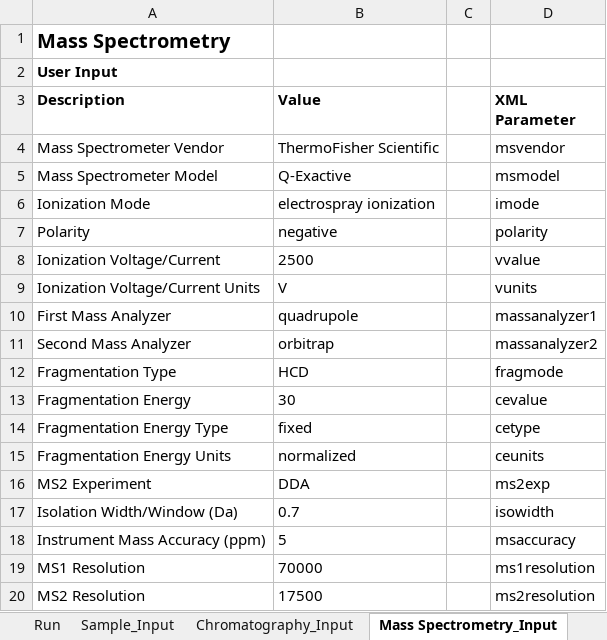
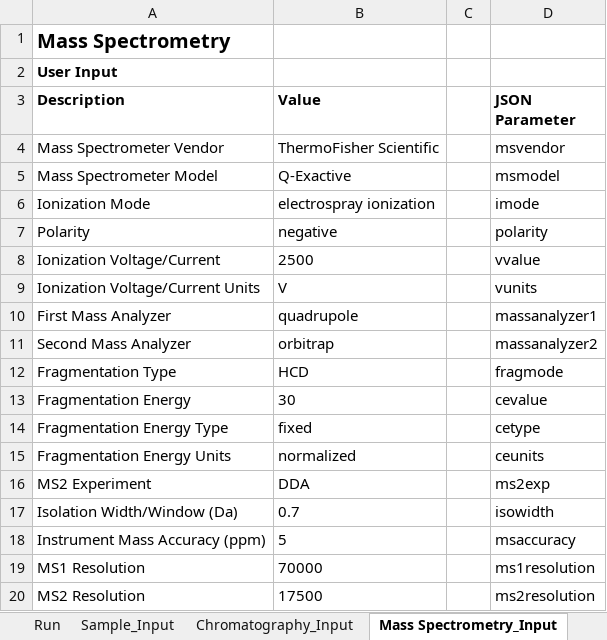
Before and after one commit to usnistgov/dimspec, an Excel workbook: example/NTA Method Reporting Tool_JSON_PFAC30PAR_PFCA2.xlsm, sheet Mass Spectrometry_Input, drawn as a sheet; values as stored, in another font and other column widths than the file's, no borders; the diff names each change by its address in the sheet, - before the commit and + after, or states it on an @@ line.

```diff
--- a/example/NTA Method Reporting Tool_JSON_PFAC30PAR_PFCA2.xlsm (sheet Mass Spectrometry_Input)
+++ b/example/NTA Method Reporting Tool_JSON_PFAC30PAR_PFCA2.xlsm (sheet Mass Spectrometry_Input)
-D3: XML Parameter
+D3: JSON Parameter
```
Also changed, not shown: sheet Sample_Input, sheet QC Method_Input, sheet Chromatography_Input, 18 other files.
